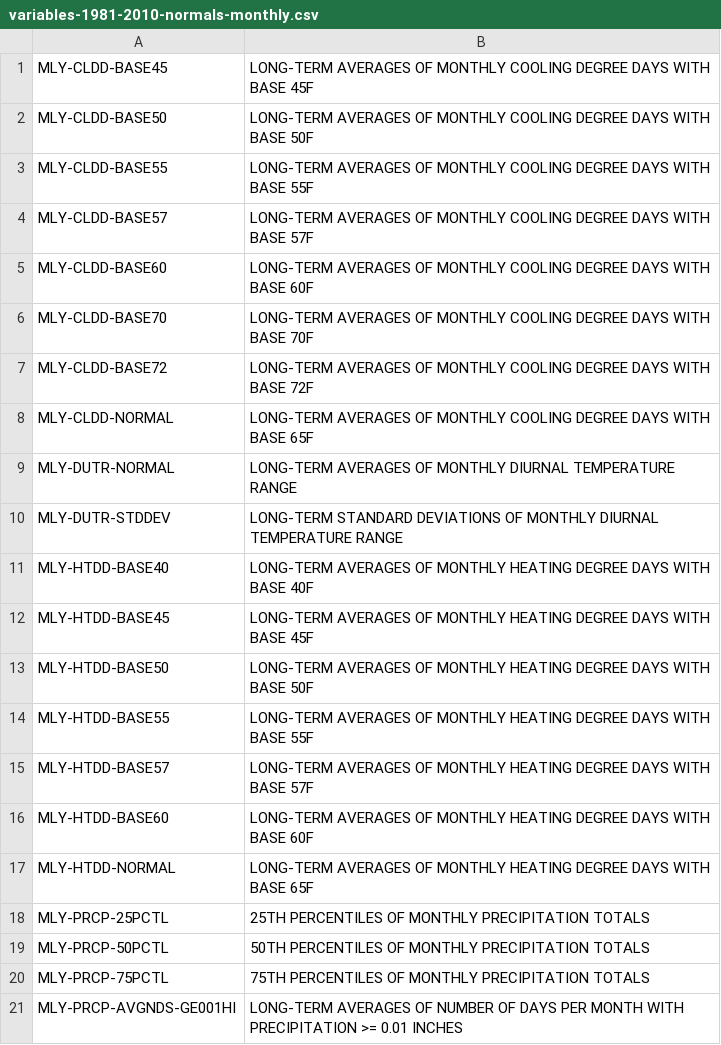
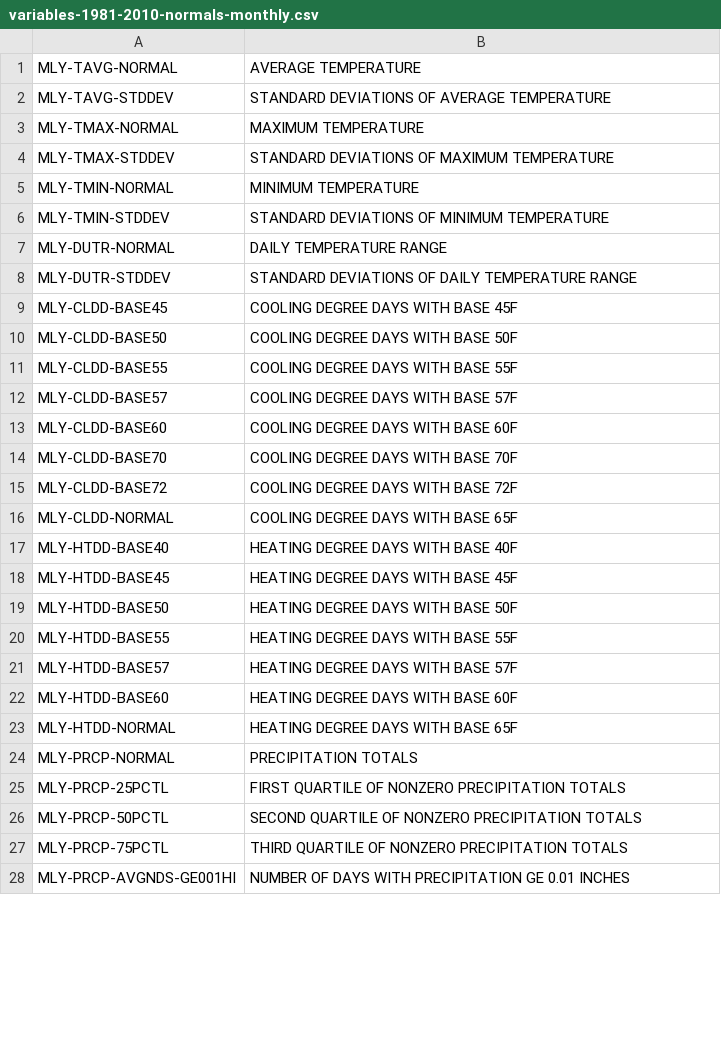
Before and after one commit to IronRedDragn/Climate-Normals, a CSV file: txt_files/variables/variables-1981-2010-normals-monthly.csv, drawn as a sheet; only a part is shown; the diff covers the shown part only.

```diff
--- a/txt_files/variables/variables-1981-2010-normals-monthly.csv
+++ b/txt_files/variables/variables-1981-2010-normals-monthly.csv
@@ -1,21 +1,28 @@
-MLY-CLDD-BASE45,LONG-TERM AVERAGES OF MONTHLY COOLING DEGREE DAYS WITH BASE 45F
-MLY-CLDD-BASE50,LONG-TERM AVERAGES OF MONTHLY COOLING DEGREE DAYS WITH BASE 50F
-MLY-CLDD-BASE55,LONG-TERM AVERAGES OF MONTHLY COOLING DEGREE DAYS WITH BASE 55F
-MLY-CLDD-BASE57,LONG-TERM AVERAGES OF MONTHLY COOLING DEGREE DAYS WITH BASE 57F
-MLY-CLDD-BASE60,LONG-TERM AVERAGES OF MONTHLY COOLING DEGREE DAYS WITH BASE 60F
-MLY-CLDD-BASE70,LONG-TERM AVERAGES OF MONTHLY COOLING DEGREE DAYS WITH BASE 70F
-MLY-CLDD-BASE72,LONG-TERM AVERAGES OF MONTHLY COOLING DEGREE DAYS WITH BASE 72F
-MLY-CLDD-NORMAL,LONG-TERM AVERAGES OF MONTHLY COOLING DEGREE DAYS WITH BASE 65F
-MLY-DUTR-NORMAL,LONG-TERM AVERAGES OF MONTHLY DIURNAL TEMPERATURE RANGE
-MLY-DUTR-STDDEV,LONG-TERM STANDARD DEVIATIONS OF MONTHLY DIURNAL TEMPERATURE RANGE
-MLY-HTDD-BASE40,LONG-TERM AVERAGES OF MONTHLY HEATING DEGREE DAYS WITH BASE 40F
-MLY-HTDD-BASE45,LONG-TERM AVERAGES OF MONTHLY HEATING DEGREE DAYS WITH BASE 45F
-MLY-HTDD-BASE50,LONG-TERM AVERAGES OF MONTHLY HEATING DEGREE DAYS WITH BASE 50F
-MLY-HTDD-BASE55,LONG-TERM AVERAGES OF MONTHLY HEATING DEGREE DAYS WITH BASE 55F
-MLY-HTDD-BASE57,LONG-TERM AVERAGES OF MONTHLY HEATING DEGREE DAYS WITH BASE 57F
-MLY-HTDD-BASE60,LONG-TERM AVERAGES OF MONTHLY HEATING DEGREE DAYS WITH BASE 60F
-MLY-HTDD-NORMAL,LONG-TERM AVERAGES OF MONTHLY HEATING DEGREE DAYS WITH BASE 65F
-MLY-PRCP-25PCTL,25TH PERCENTILES OF MONTHLY PRECIPITATION TOTALS
-MLY-PRCP-50PCTL,50TH PERCENTILES OF MONTHLY PRECIPITATION TOTALS
-MLY-PRCP-75PCTL,75TH PERCENTILES OF MONTHLY PRECIPITATION TOTALS
-MLY-PRCP-AVGNDS-GE001HI,LONG-TERM AVERAGES OF NUMBER OF DAYS PER MONTH WITH PRECIPITATION >= 0.01 INCHES
+MLY-TAVG-NORMAL,AVERAGE TEMPERATURE
+MLY-TAVG-STDDEV,STANDARD DEVIATIONS OF AVERAGE TEMPERATURE
+MLY-TMAX-NORMAL,MAXIMUM TEMPERATURE
+MLY-TMAX-STDDEV,STANDARD DEVIATIONS OF MAXIMUM TEMPERATURE
+MLY-TMIN-NORMAL,MINIMUM TEMPERATURE
+MLY-TMIN-STDDEV,STANDARD DEVIATIONS OF MINIMUM TEMPERATURE
+MLY-DUTR-NORMAL,DAILY TEMPERATURE RANGE
+MLY-DUTR-STDDEV,STANDARD DEVIATIONS OF DAILY TEMPERATURE RANGE
+MLY-CLDD-BASE45,COOLING DEGREE DAYS WITH BASE 45F
+MLY-CLDD-BASE50,COOLING DEGREE DAYS WITH BASE 50F
+MLY-CLDD-BASE55,COOLING DEGREE DAYS WITH BASE 55F
+MLY-CLDD-BASE57,COOLING DEGREE DAYS WITH BASE 57F
+MLY-CLDD-BASE60,COOLING DEGREE DAYS WITH BASE 60F
+MLY-CLDD-BASE70,COOLING DEGREE DAYS WITH BASE 70F
+MLY-CLDD-BASE72,COOLING DEGREE DAYS WITH BASE 72F
+MLY-CLDD-NORMAL,COOLING DEGREE DAYS WITH BASE 65F
+MLY-HTDD-BASE40,HEATING DEGREE DAYS WITH BASE 40F
+MLY-HTDD-BASE45,HEATING DEGREE DAYS WITH BASE 45F
+MLY-HTDD-BASE50,HEATING DEGREE DAYS WITH BASE 50F
+MLY-HTDD-BASE55,HEATING DEGREE DAYS WITH BASE 55F
+MLY-HTDD-BASE57,HEATING DEGREE DAYS WITH BASE 57F
+MLY-HTDD-BASE60,HEATING DEGREE DAYS WITH BASE 60F
+MLY-HTDD-NORMAL,HEATING DEGREE DAYS WITH BASE 65F
+MLY-PRCP-NORMAL,PRECIPITATION TOTALS
+MLY-PRCP-25PCTL,FIRST QUARTILE OF NONZERO PRECIPITATION TOTALS
+MLY-PRCP-50PCTL,SECOND QUARTILE OF NONZERO PRECIPITATION TOTALS
+MLY-PRCP-75PCTL,THIRD QUARTILE OF NONZERO PRECIPITATION TOTALS
+MLY-PRCP-AVGNDS-GE001HI,NUMBER OF DAYS WITH PRECIPITATION GE 0.01 INCHES
```
Also changed, not shown: 1 added row, 10 removed rows and 31 edited cells elsewhere in this file, txt_files/variables/variables-1981-2010-normals-daily.csv, txt_files/variables/variables-1981-2010-normals-hourly.csv, 13 other files.
